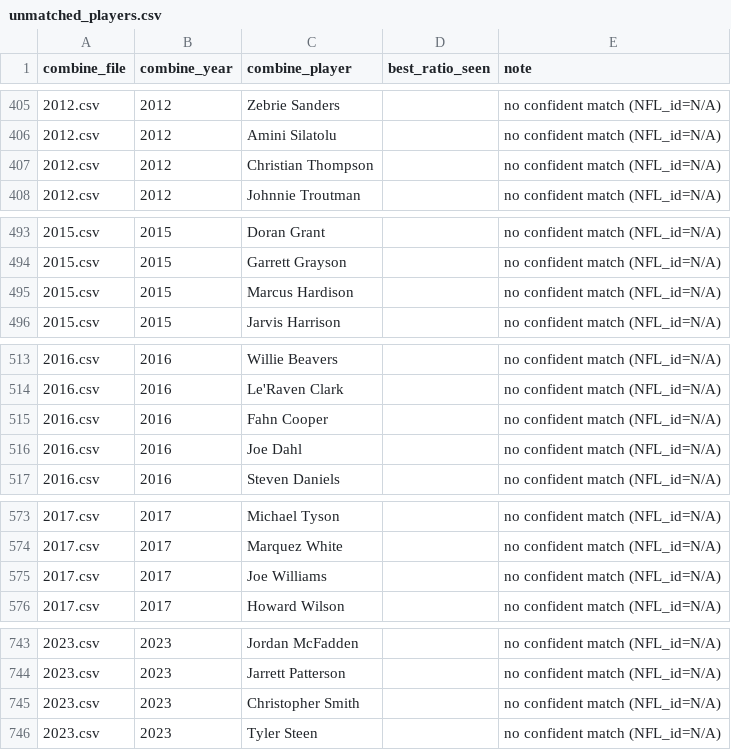
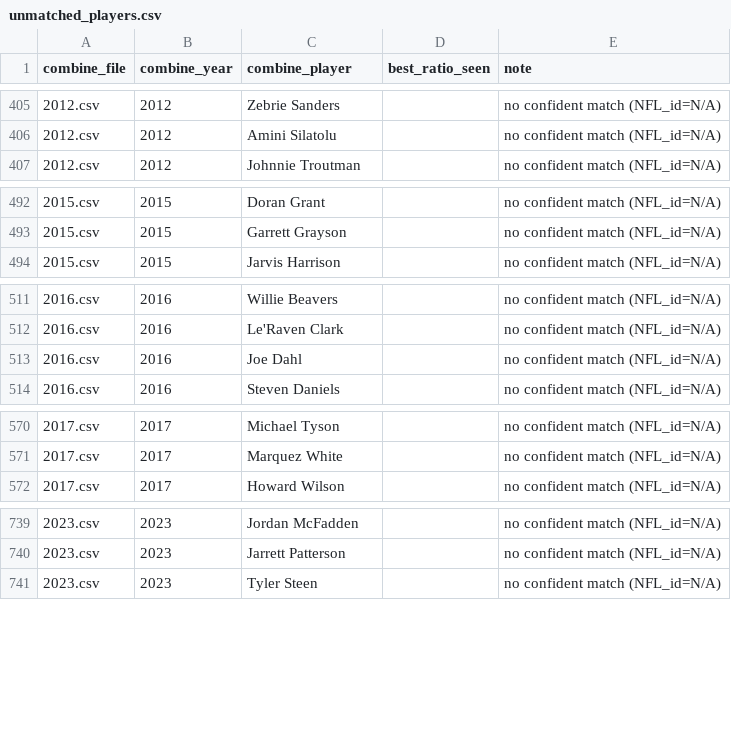
Before and after one commit to keeganasmith/NFL_Recruiting_Strategies, a CSV file: unmatched_players.csv, drawn as a sheet; only a part is shown, gaps mark what is left out.

```diff
--- a/unmatched_players.csv
+++ b/unmatched_players.csv
@@ -406,3 +406,2 @@ combine_file,combine_year,combine_player,best_ratio_seen,note
 2012.csv,2012,Amini Silatolu,,no confident match (NFL_id=N/A)
-2012.csv,2012,Christian Thompson,,no confident match (NFL_id=N/A)
 2012.csv,2012,Johnnie Troutman,,no confident match (NFL_id=N/A)
@@ -494,3 +493,2 @@ combine_file,combine_year,combine_player,best_ratio_seen,note
 2015.csv,2015,Garrett Grayson,,no confident match (NFL_id=N/A)
-2015.csv,2015,Marcus Hardison,,no confident match (NFL_id=N/A)
 2015.csv,2015,Jarvis Harrison,,no confident match (NFL_id=N/A)
@@ -514,3 +512,2 @@ combine_file,combine_year,combine_player,best_ratio_seen,note
 2016.csv,2016,Le'Raven Clark,,no confident match (NFL_id=N/A)
-2016.csv,2016,Fahn Cooper,,no confident match (NFL_id=N/A)
 2016.csv,2016,Joe Dahl,,no confident match (NFL_id=N/A)
@@ -574,3 +571,2 @@ combine_file,combine_year,combine_player,best_ratio_seen,note
 2017.csv,2017,Marquez White,,no confident match (NFL_id=N/A)
-2017.csv,2017,Joe Williams,,no confident match (NFL_id=N/A)
 2017.csv,2017,Howard Wilson,,no confident match (NFL_id=N/A)
@@ -744,3 +740,2 @@ combine_file,combine_year,combine_player,best_ratio_seen,note
 2023.csv,2023,Jarrett Patterson,,no confident match (NFL_id=N/A)
-2023.csv,2023,Christopher Smith,,no confident match (NFL_id=N/A)
 2023.csv,2023,Tyler Steen,,no confident match (NFL_id=N/A)
```
Also changed, not shown: combine_data/2015.csv, combine_data/2017.csv, 15 other files.
